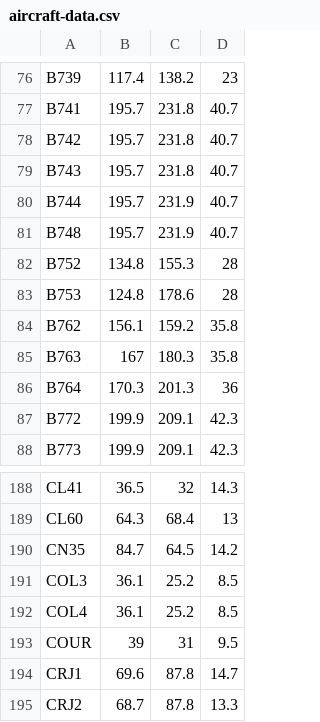
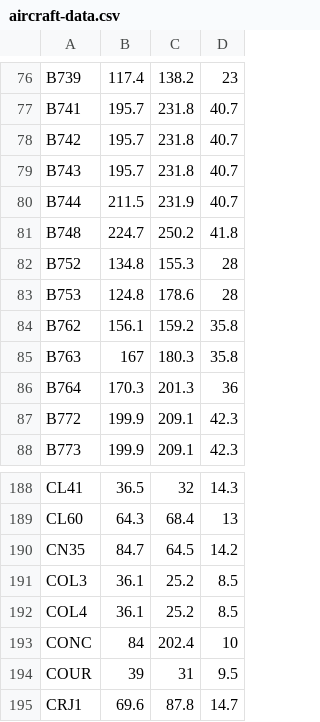
Before and after one commit to VATSIM-UK/uk-controller-pack, a CSV file: UK/Data/Plugin/vSMR/aircraft-data.csv, drawn as a sheet; only a part is shown, gaps mark what is left out; the shorter side is filled out with more unchanged rows.

Commit message:
Correct B744/8, add CONC, from @olivercesarczyk

```diff
--- a/UK/Data/Plugin/vSMR/aircraft-data.csv
+++ b/UK/Data/Plugin/vSMR/aircraft-data.csv
@@ -79,4 +79,4 @@ B742,195.7,231.8,40.7
 B743,195.7,231.8,40.7
-B744,195.7,231.9,40.7
-B748,195.7,231.9,40.7
+B744,211.5,231.9,40.7
+B748,224.7,250.2,41.8
 B752,134.8,155.3,28
@@ -192,2 +192,3 @@ COL3,36.1,25.2,8.5
 COL4,36.1,25.2,8.5
+CONC,84,202.4,10
 COUR,39,31,9.5
```
